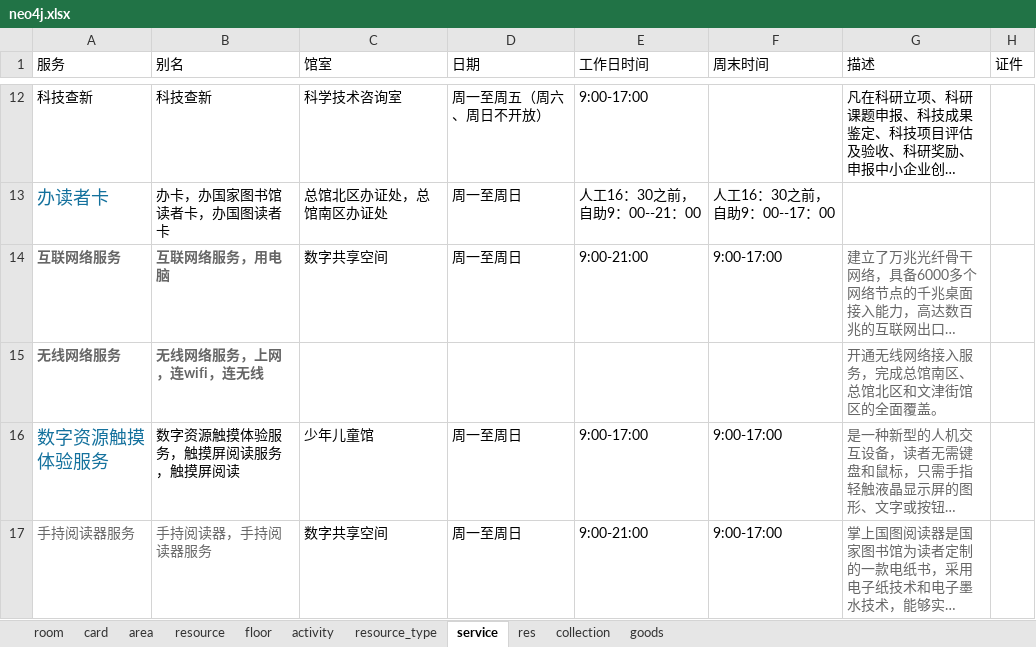
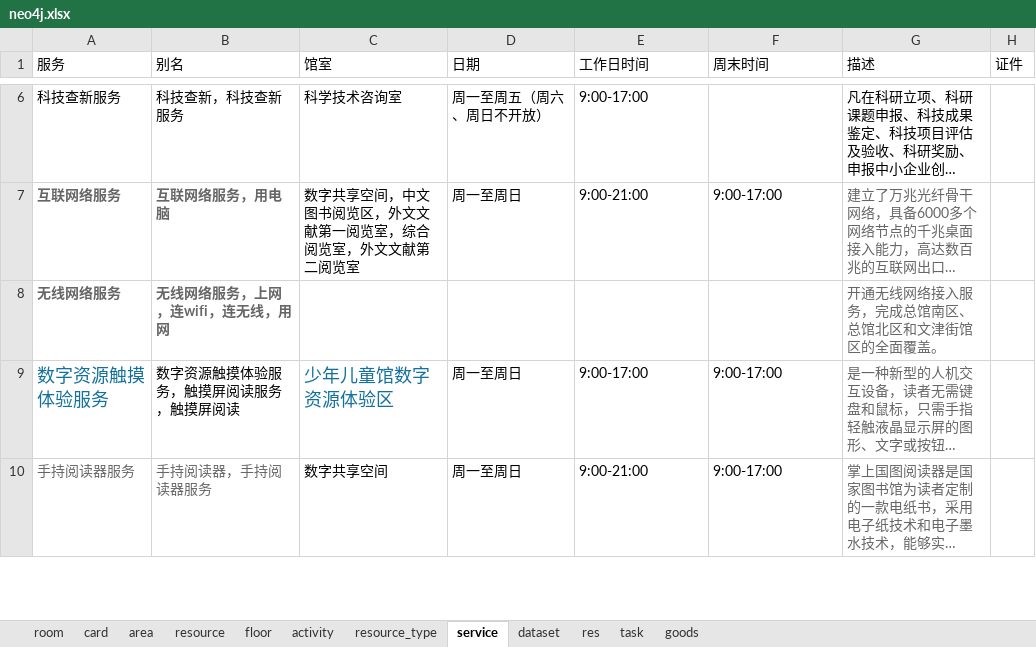
Before and after one commit to llllxf/libot, an Excel workbook: backend/resource/neo4j.xlsx, sheet service, drawn as a sheet; only a part is shown, gaps mark what is left out; long unchanged cells end in …; values as stored, in another font and other column widths than the file's, no borders; removed rows and columns are numbered as before the commit, all else as after; the diff covers the shown part only; the diff names each change by its address in the sheet, - before the commit and + after, or states it on an @@ line.

```diff
--- a/backend/resource/neo4j.xlsx (sheet service)
+++ b/backend/resource/neo4j.xlsx (sheet service)
-sheet tab: collection
+sheet tab: task
+sheet tab: dataset
-A6 (服务): 科技查新
+A6 (服务): 科技查新服务
-B6 (别名): 科技查新
+B6 (别名): 科技查新，科技查新服务
-row 13: 办读者卡 | 办卡，办国家图书馆读者卡，办国图读者卡 | 总馆北区办证处，总馆南区办证处 | 周一至周日 | 人工16：30之前，自助9：00--21：00 | 人工16：30之前，自助9：00--17：00
-C7 (馆室): 数字共享空间
+C7 (馆室): 数字共享空间，中文图书阅览区，外文文献第一阅览室，综合阅览室，外文文献第二阅览室
-B8 (别名): 无线网络服务，上网，连wifi，连无线
+B8 (别名): 无线网络服务，上网，连wifi，连无线，用网
-C9 (馆室): 少年儿童馆
+C9 (馆室): 少年儿童馆数字资源体验区
-C9 text colour: black
+C9 text colour: #14719D, text size: larger
```
Also changed, not shown: 5 added rows, 6 removed rows and 4 edited cells elsewhere in this sheet, sheet room, sheet resource, sheet task, sheet res, sheet resource_type, sheet activity, 1 more sheet, 44 other files.
